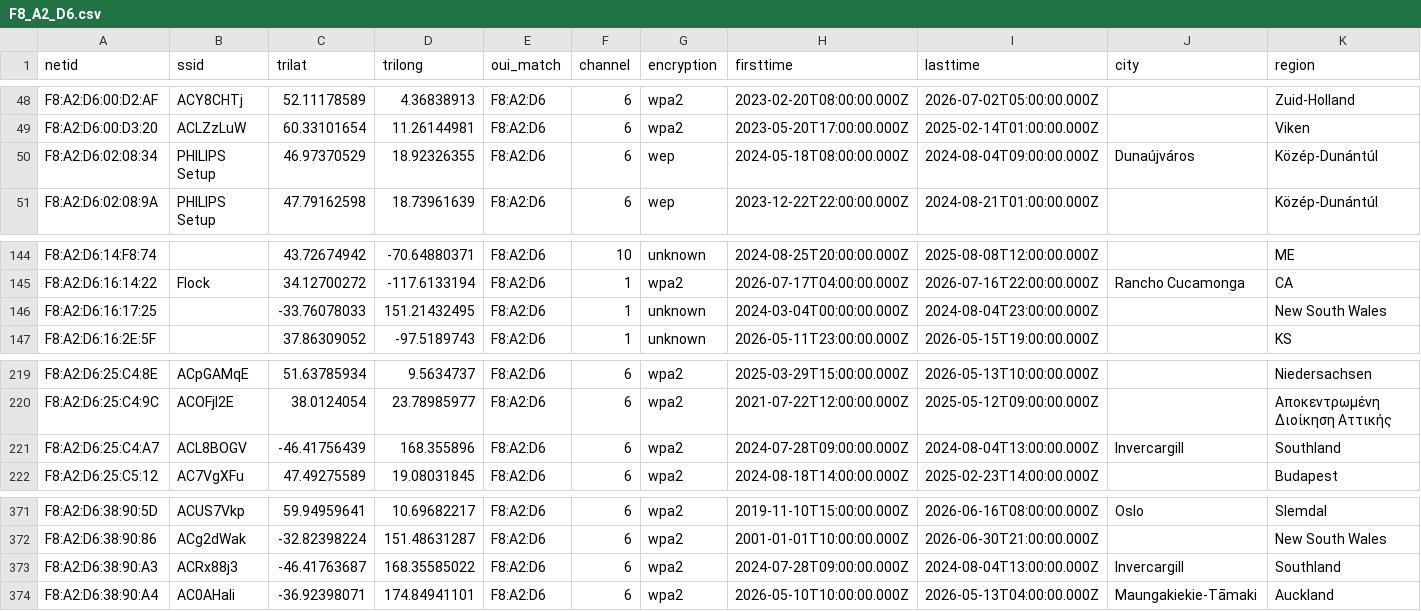
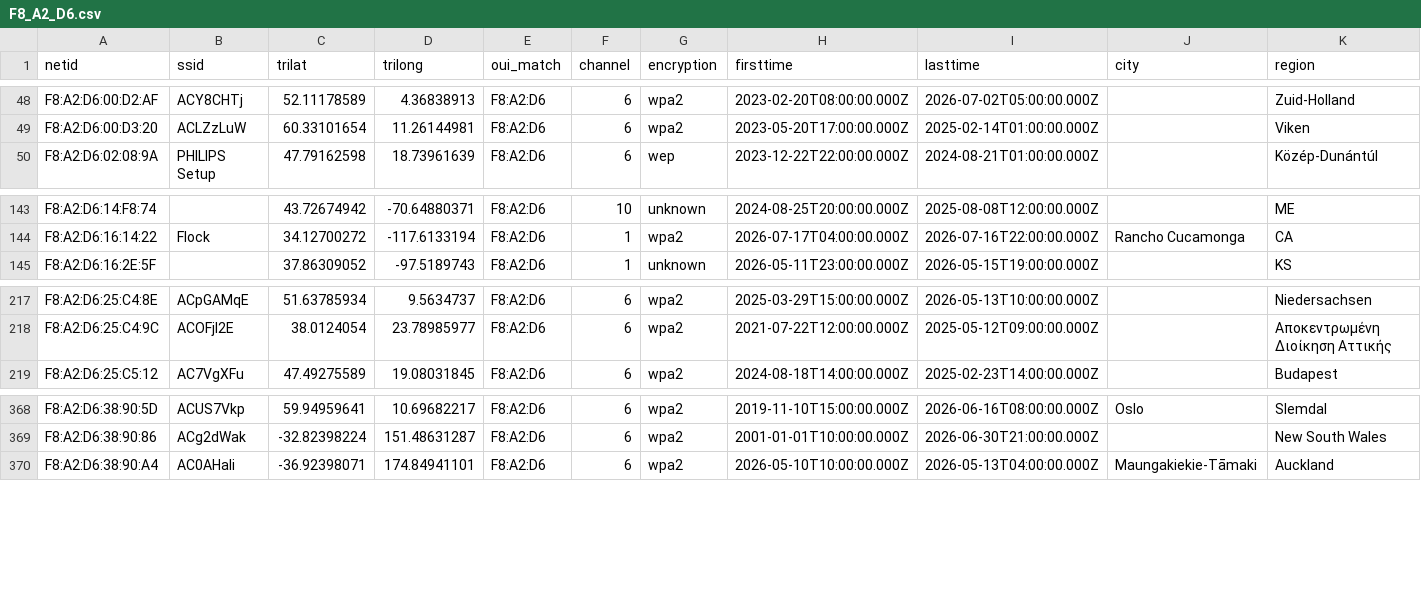
Before and after one commit to simeononsecurity/flock-finder, a CSV file: data/by_oui/F8_A2_D6.csv, drawn as a sheet; only a part is shown, gaps mark what is left out; rows hold the shown columns only; the diff names each change by its address in the sheet, - before the commit and + after, or states it on an @@ line.

```diff
--- a/data/by_oui/F8_A2_D6.csv
+++ b/data/by_oui/F8_A2_D6.csv
-row 50: F8:A2:D6:02:08:34 | PHILIPS Setup | 46.97370529 | 18.92326355 | F8:A2:D6 | 6 | wep | 2024-05-18T08:00:00.000Z | 2024-08-04T09:00:00.000Z | Dunaújváros | Közép-Dunántúl
-row 146: F8:A2:D6:16:17:25 |  | -33.76078033 | 151.21432495 | F8:A2:D6 | 1 | unknown | 2024-03-04T00:00:00.000Z | 2024-08-04T23:00:00.000Z |  | New South Wales
-row 221: F8:A2:D6:25:C4:A7 | ACL8BOGV | -46.41756439 | 168.355896 | F8:A2:D6 | 6 | wpa2 | 2024-07-28T09:00:00.000Z | 2024-08-04T13:00:00.000Z | Invercargill | Southland
-row 373: F8:A2:D6:38:90:A3 | ACRx88j3 | -46.41763687 | 168.35585022 | F8:A2:D6 | 6 | wpa2 | 2024-07-28T09:00:00.000Z | 2024-08-04T13:00:00.000Z | Invercargill | Southland
```
Also changed, not shown: data/by_oui/00_F4_8D.csv, data/by_oui/14_5A_FC.csv, 41 other files.
